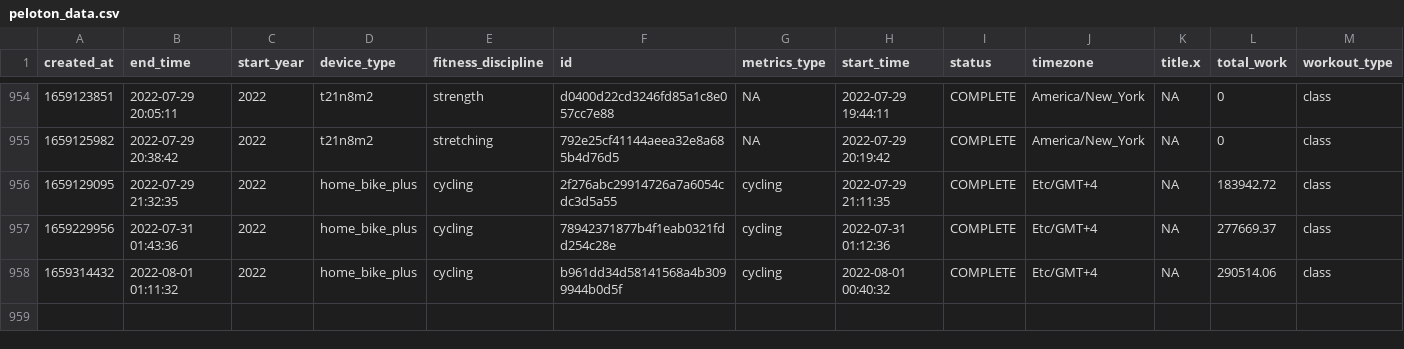
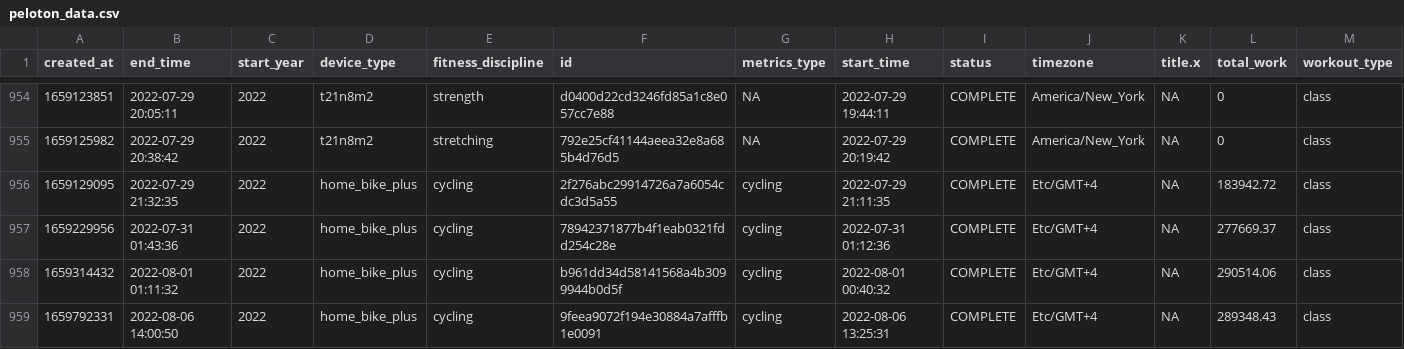
Before and after one commit to tashapiro/peloton-stats, a CSV file: data/peloton_data.csv, drawn as a sheet; only a part is shown, gaps mark what is left out; rows hold the shown columns only; the diff names each change by its address in the sheet, - before the commit and + after, or states it on an @@ line.

Commit message:
Add files via upload

```diff
--- a/data/peloton_data.csv
+++ b/data/peloton_data.csv
+row 959: 1659792331 | 2022-08-06 14:00:50 | 2022 | home_bike_plus | cycling | 9feea9072f194e30884a7afffb1e0091 | cycling | 2022-08-06 13:25:31 | COMPLETE | Etc/GMT+4 | NA | 289348.43 | class
```
